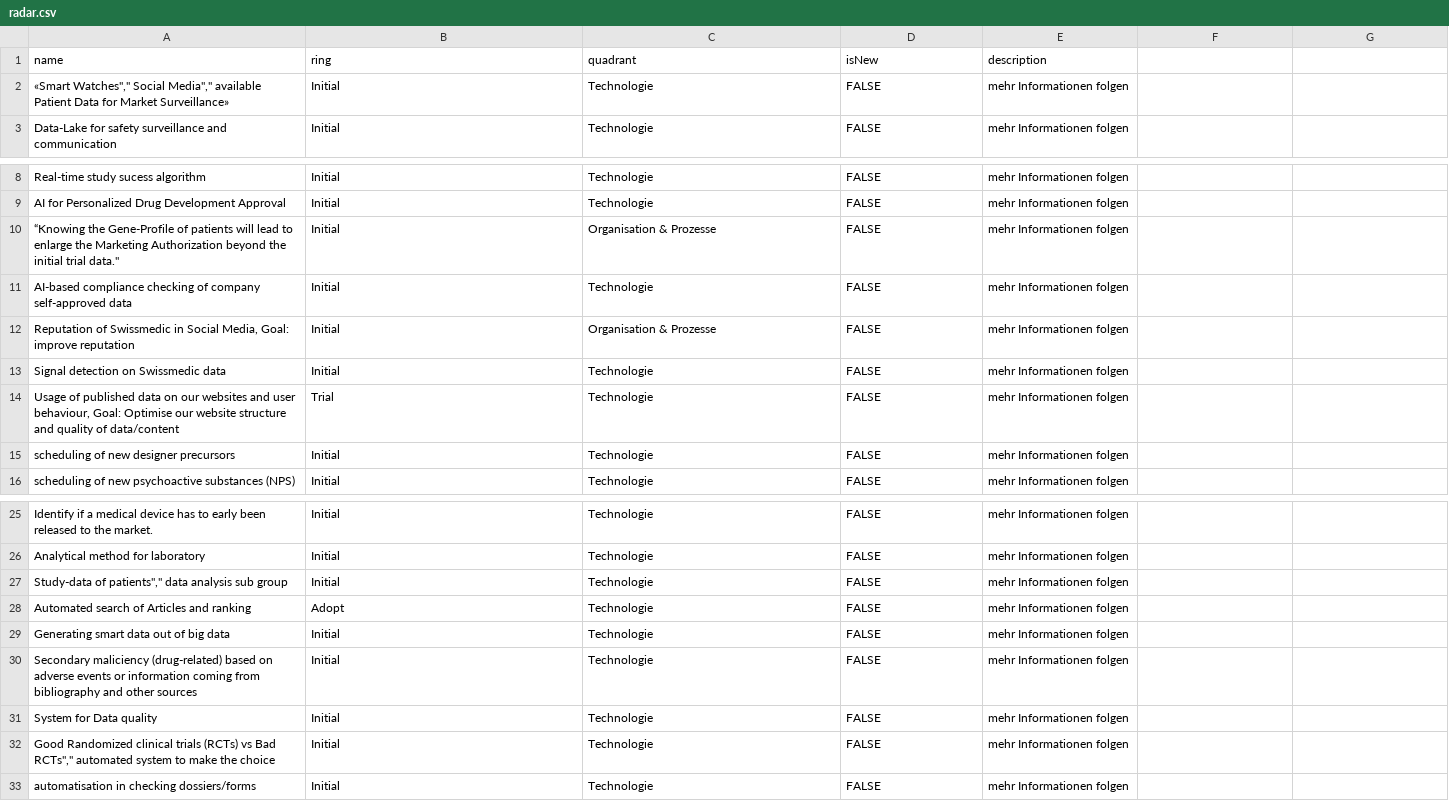
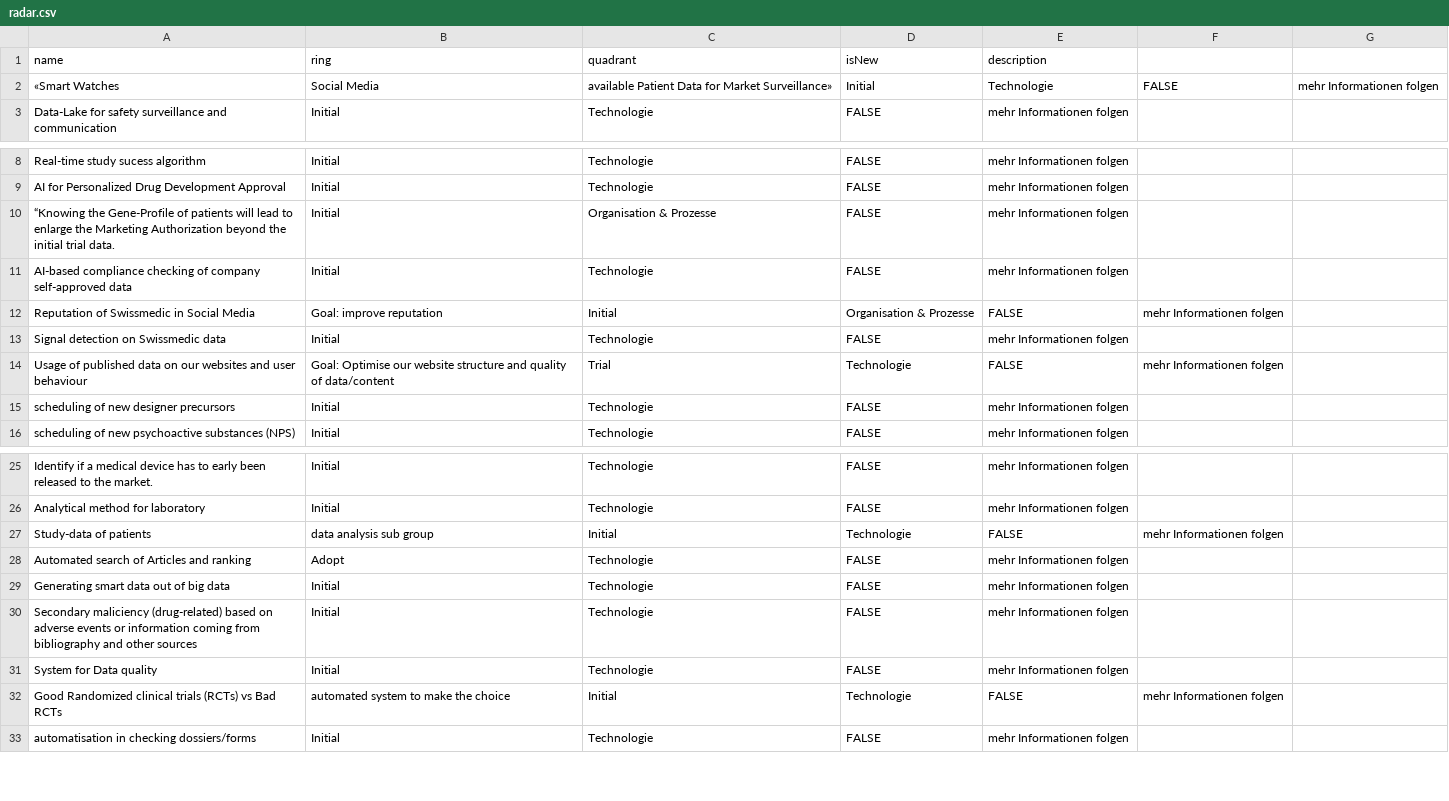
Before and after one commit to localhost21/SMC-4.0-public, a CSV file: radar.csv, drawn as a sheet; only a part is shown, gaps mark what is left out; removed rows and columns are numbered as before the commit, all else as after; the diff names each change by its address in the sheet, - before the commit and + after, or states it on an @@ line.

Commit message:
Update radar.csv

```diff
--- a/radar.csv
+++ b/radar.csv
-row 2: «Smart Watches"," Social Media"," available Patient Data for Market Surveillance» | Initial | Technologie | FALSE | mehr Informationen folgen
+row 2: «Smart Watches | Social Media | available Patient Data for Market Surveillance» | Initial | Technologie | FALSE | mehr Informationen folgen
-A10 (name): …initial trial data."
+A10 (name): …initial trial data.
-row 12: Reputation of Swissmedic in Social Media, Goal: improve reputation | Initial | Organisation & Prozesse | FALSE | mehr Informationen folgen
+row 12: Reputation of Swissmedic in Social Media | Goal: improve reputation | Initial | Organisation & Prozesse | FALSE | mehr Informationen folgen
-row 14: Usage of published data on our websites and user behaviour, Goal: Optimise our website structure and quality of data/content | Trial | Technologie | FALSE | mehr Informationen folgen
+row 14: Usage of published data on our websites and user behaviour | Goal: Optimise our website structure and quality of data/content | Trial | Technologie | FALSE | mehr Informationen folgen
-row 27: Study-data of patients"," data analysis sub group | Initial | Technologie | FALSE | mehr Informationen folgen
+row 27: Study-data of patients | data analysis sub group | Initial | Technologie | FALSE | mehr Informationen folgen
-row 32: Good Randomized clinical trials (RCTs) vs Bad RCTs"," automated system to make the choice | Initial | Technologie | FALSE | mehr Informationen folgen
+row 32: Good Randomized clinical trials (RCTs) vs Bad RCTs | automated system to make the choice | Initial | Technologie | FALSE | mehr Informationen folgen
```
